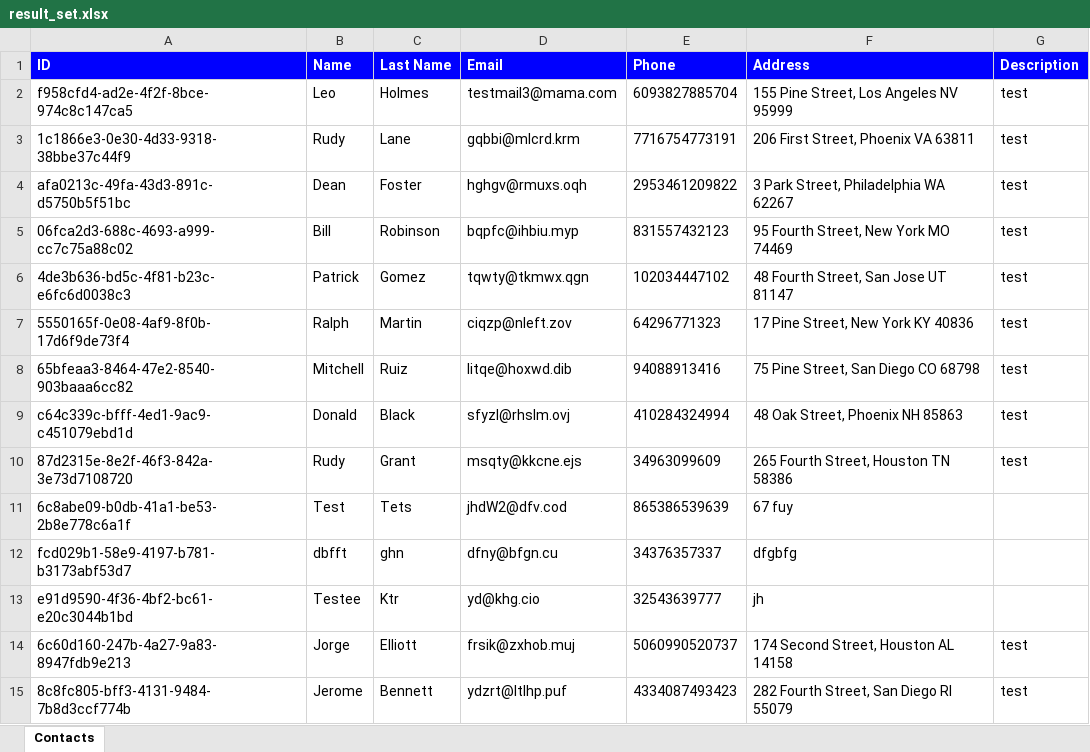
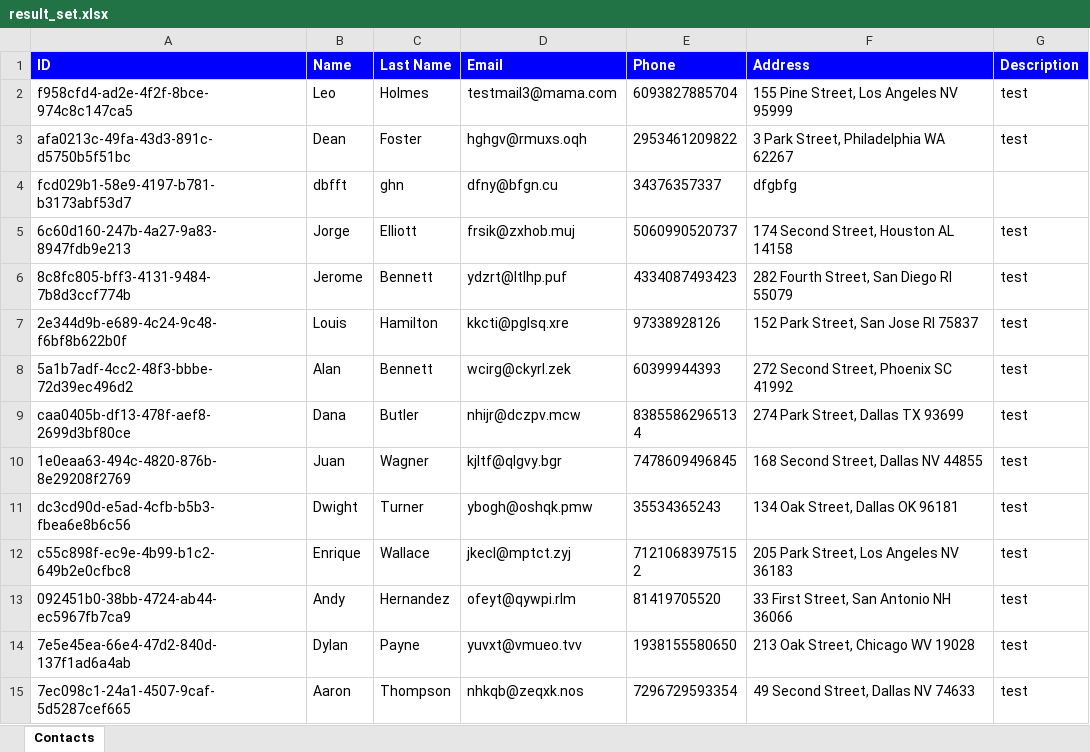
Before and after one commit to Ahmshere/PhoneBookQA42, an Excel workbook: result_set.xlsx, sheet Contacts, drawn as a sheet; only a part is shown; the shorter side is filled out with more unchanged rows; values as stored, in another font and other column widths than the file's, no borders; removed rows and columns are numbered as before the commit, all else as after; the diff covers the shown part only; the diff names each change by its address in the sheet, - before the commit and + after, or states it on an @@ line.

```diff
--- a/result_set.xlsx (sheet Contacts)
+++ b/result_set.xlsx (sheet Contacts)
-row 3: 1c1866e3-0e30-4d33-9318-38bbe37c44f9 | Rudy | Lane | gqbbi@mlcrd.krm | 7716754773191 | 206 First Street, Phoenix VA 63811 | test
-row 5: 06fca2d3-688c-4693-a999-cc7c75a88c02 | Bill | Robinson | bqpfc@ihbiu.myp | 831557432123 | 95 Fourth Street, New York MO 74469 | test
-row 6: 4de3b636-bd5c-4f81-b23c-e6fc6d0038c3 | Patrick | Gomez | tqwty@tkmwx.qgn | 102034447102 | 48 Fourth Street, San Jose UT 81147 | test
-row 7: 5550165f-0e08-4af9-8f0b-17d6f9de73f4 | Ralph | Martin | ciqzp@nleft.zov | 64296771323 | 17 Pine Street, New York KY 40836 | test
-row 8: 65bfeaa3-8464-47e2-8540-903baaa6cc82 | Mitchell | Ruiz | litqe@hoxwd.dib | 94088913416 | 75 Pine Street, San Diego CO 68798 | test
-row 9: c64c339c-bfff-4ed1-9ac9-c451079ebd1d | Donald | Black | sfyzl@rhslm.ovj | 410284324994 | 48 Oak Street, Phoenix NH 85863 | test
-row 10: 87d2315e-8e2f-46f3-842a-3e73d7108720 | Rudy | Grant | msqty@kkcne.ejs | 34963099609 | 265 Fourth Street, Houston TN 58386 | test
-row 11: 6c8abe09-b0db-41a1-be53-2b8e778c6a1f | Test | Tets | jhdW2@dfv.cod | 865386539639 | 67 fuy
-row 13: e91d9590-4f36-4bf2-bc61-e20c3044b1bd | Testee | Ktr | yd@khg.cio | 32543639777 | jh
```
Also changed, not shown: 14 added rows and 32 removed rows elsewhere in this sheet, 3 other files.
